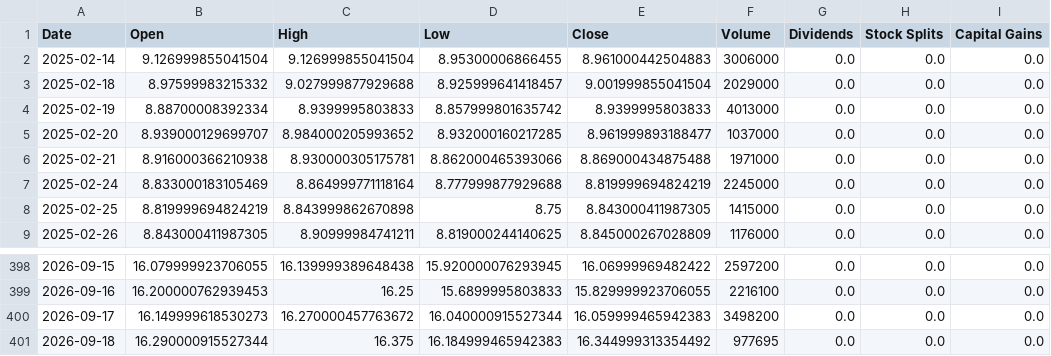
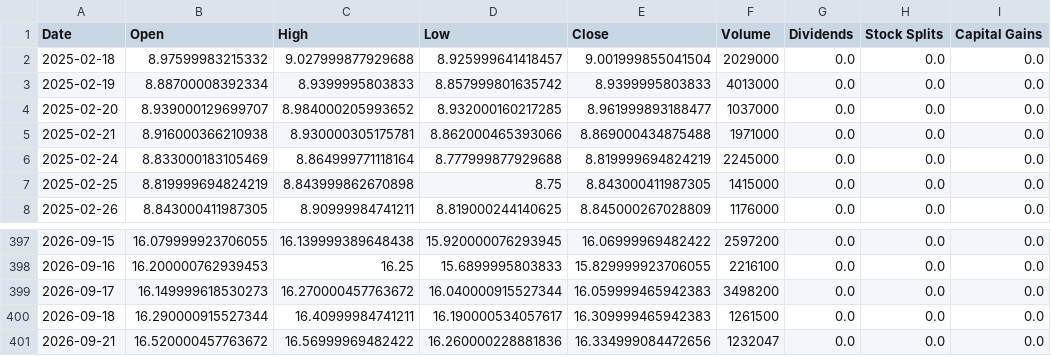
Before and after one commit to Quintinlf/finance_project, a CSV file: trade_logs/price_cache/PPLT.csv, drawn as a sheet; only a part is shown, gaps mark what is left out.

```diff
--- a/trade_logs/price_cache/PPLT.csv
+++ b/trade_logs/price_cache/PPLT.csv
@@ -1,3 +1,2 @@
 Date,Open,High,Low,Close,Volume,Dividends,Stock Splits,Capital Gains
-2025-02-14,9.126999855041504,9.126999855041504,8.95300006866455,8.961000442504883,3006000,0.0,0.0,0.0
 2025-02-18,8.97599983215332,9.027999877929688,8.925999641418457,9.001999855041504,2029000,0.0,0.0,0.0
@@ -400,2 +399,3 @@ Date,Open,High,Low,Close,Volume,Dividends,Stock Splits,Capital Gains
 2026-09-17,16.149999618530273,16.270000457763672,16.040000915527344,16.059999465942383,3498200,0.0,0.0,0.0
-2026-09-18,16.290000915527344,16.375,16.184999465942383,16.344999313354492,977695,0.0,0.0,0.0
+2026-09-18,16.290000915527344,16.40999984741211,16.190000534057617,16.309999465942383,1261500,0.0,0.0,0.0
+2026-09-21,16.520000457763672,16.56999969482422,16.260000228881836,16.334999084472656,1232047,0.0,0.0,0.0
```
Also changed, not shown: trade_logs/price_cache/CANE.csv, trade_logs/price_cache/KOLD.csv, 21 other files.
